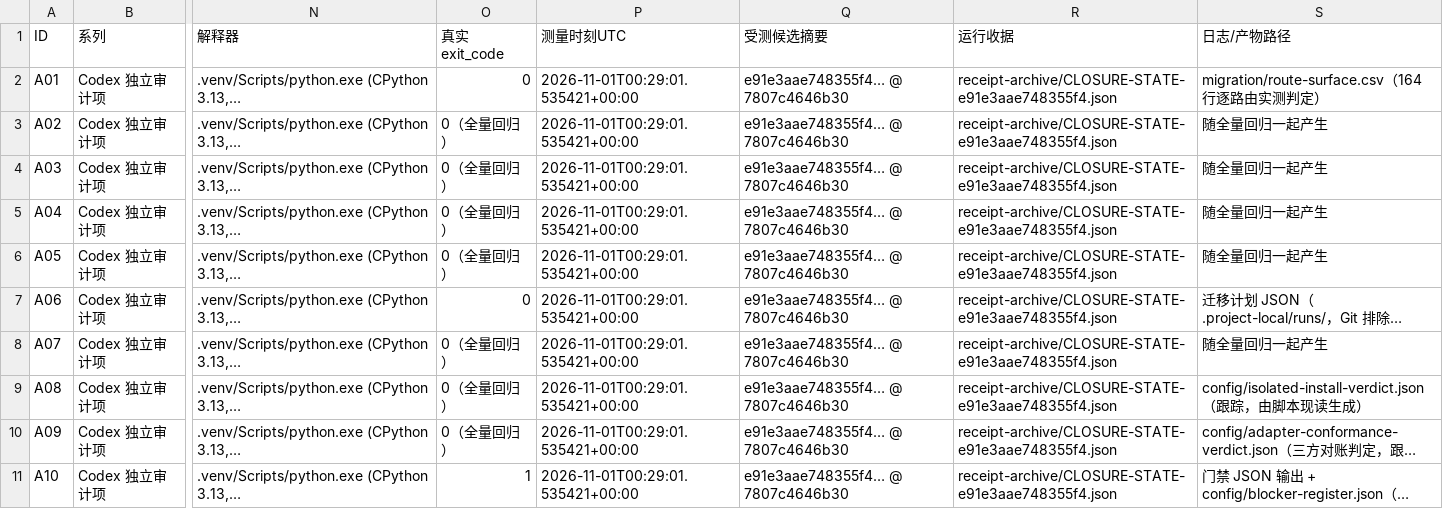
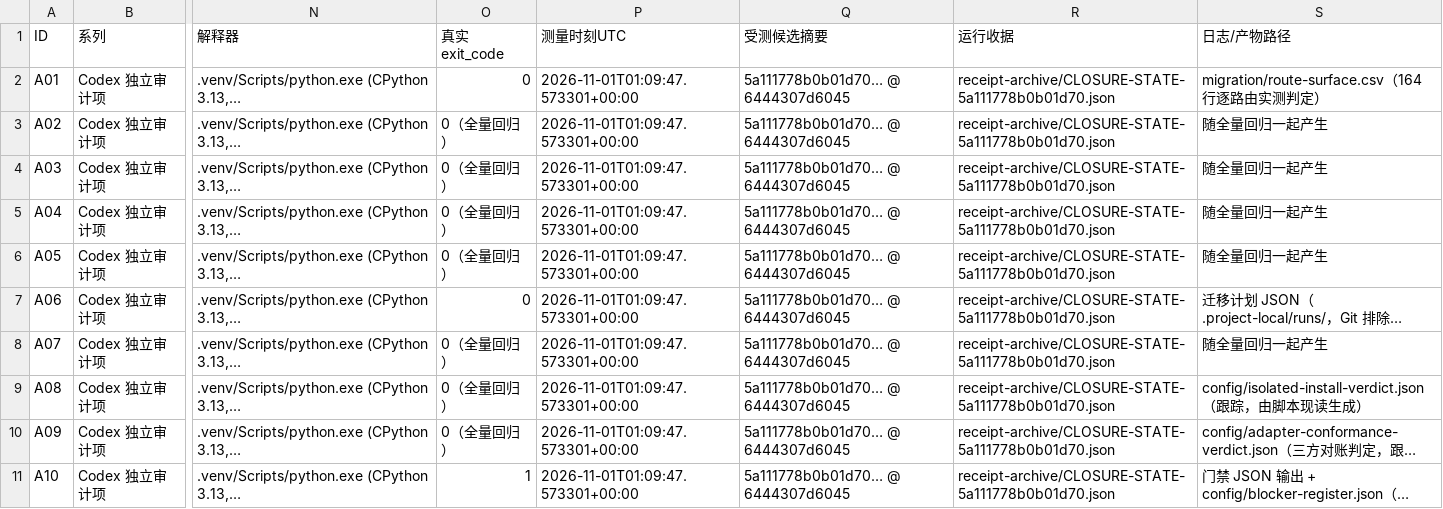
Before and after one commit to DTALEX66/AI-WORK-LAB, a CSV file: migration/audit-item-closure.csv, drawn as a sheet; only a part is shown, gaps mark what is left out; long unchanged cells end in …; the diff covers the shown part only; the diff names each change by its address in the sheet, - before the commit and + after, or states it on an @@ line.

```diff
--- a/migration/audit-item-closure.csv
+++ b/migration/audit-item-closure.csv
-P2:P11 (测量时刻UTC): 2026-11-01T00:29:01.535421+00:00
+P2:P11 (测量时刻UTC): 2026-11-01T01:09:47.573301+00:00
-Q2:Q11 (受测候选摘要): e91e3aae748355f4… @ 7807c4646b30
+Q2:Q11 (受测候选摘要): 5a111778b0b01d70… @ 6444307d6045
-R2:R11 (运行收据): receipt-archive/CLOSURE-STATE-e91e3aae748355f4.json
+R2:R11 (运行收据): receipt-archive/CLOSURE-STATE-5a111778b0b01d70.json
```
Also changed, not shown: 30 edited cells elsewhere in this file, 2 other files.
